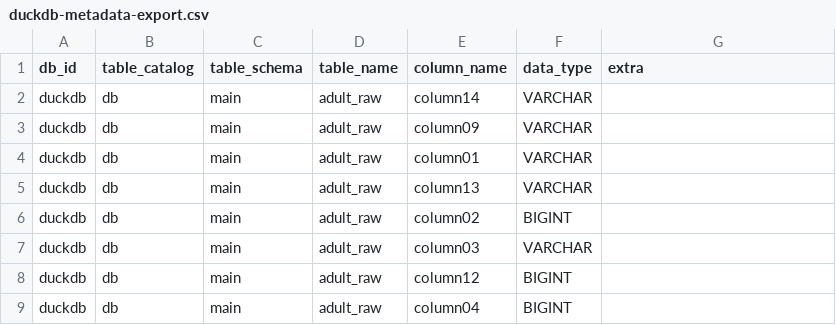
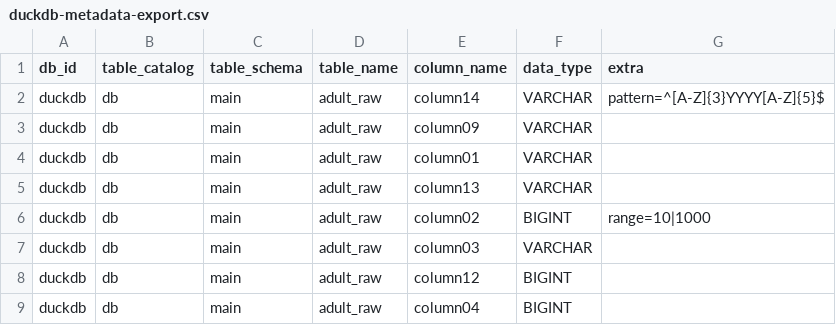
Before and after one commit to obar1/dbt-template, a CSV file: py_scripts/fake_seeds/duckdb-metadata-export.csv, drawn as a sheet; only a part is shown.

```diff
--- a/py_scripts/fake_seeds/duckdb-metadata-export.csv
+++ b/py_scripts/fake_seeds/duckdb-metadata-export.csv
@@ -1,3 +1,3 @@
 db_id,table_catalog,table_schema,table_name,column_name,data_type,extra
-duckdb,db,main,adult_raw,column14,VARCHAR,
+duckdb,db,main,adult_raw,column14,VARCHAR,pattern=^[A-Z]{3}YYYY[A-Z]{5}$
 duckdb,db,main,adult_raw,column09,VARCHAR,
@@ -5,3 +5,3 @@ duckdb,db,main,adult_raw,column01,VARCHAR,
 duckdb,db,main,adult_raw,column13,VARCHAR,
-duckdb,db,main,adult_raw,column02,BIGINT,
+duckdb,db,main,adult_raw,column02,BIGINT,range=10|1000
 duckdb,db,main,adult_raw,column03,VARCHAR,
```
Also changed, not shown: py_scripts/fake_seeds/bigquery-metadata-export.csv, 3 other files.
